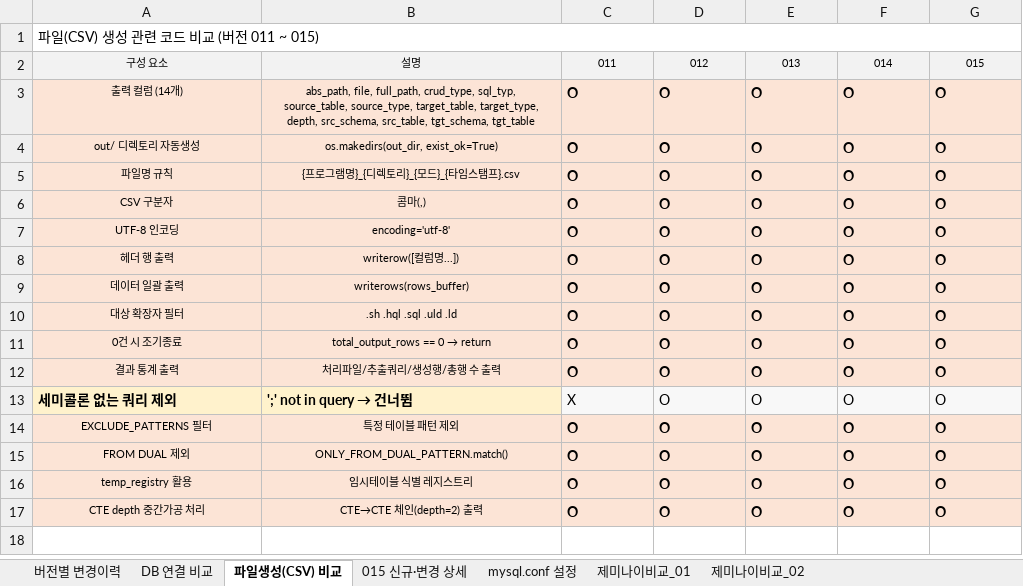
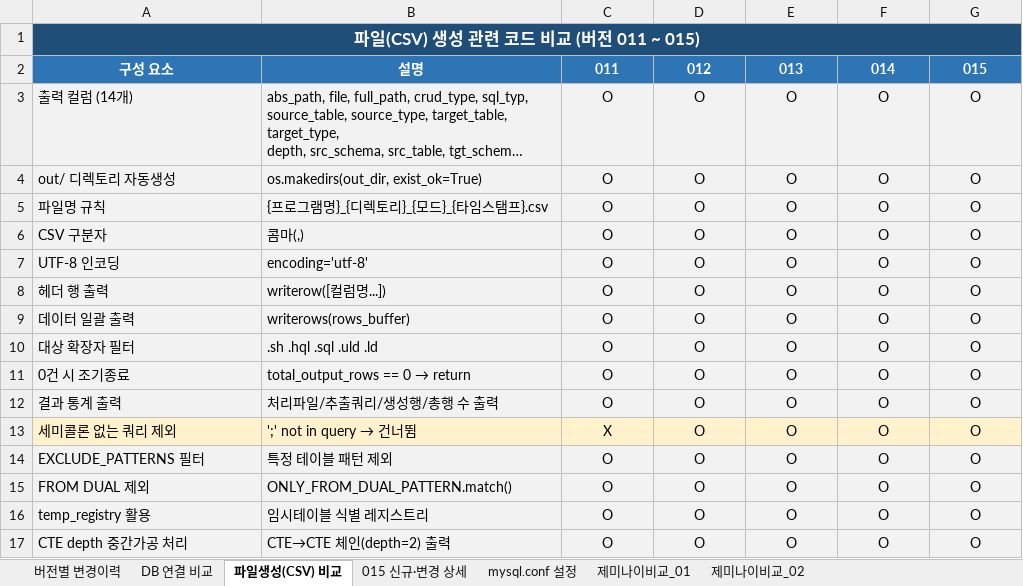
Before and after one commit to glassyys/yys_test01, an Excel workbook: py_src/최종소스/클로드_sql_lineage_소스분석_버전비교.xlsx, sheet 파일생성(CSV) 비교, drawn as a sheet; long unchanged cells end in …; values as stored, in another font and other column widths than the file's, no borders; the diff names each change by its address in the sheet, - before the commit and + after, or states it on an @@ line.

```diff
--- a/py_src/최종소스/클로드_sql_lineage_소스분석_버전비교.xlsx (sheet 파일생성(CSV) 비교)
+++ b/py_src/최종소스/클로드_sql_lineage_소스분석_버전비교.xlsx (sheet 파일생성(CSV) 비교)
-A1 alignment: left
+A1 alignment: center, text size: larger
-A1:G1 fill: none
+A1:G1 fill: #1F4E79
@@ A1 bold: off → on, text colour: black → #FFFFFF @@
@@ A2:G2 text size: larger, bold: off → on, text colour: black → #FFFFFF, fill: #F2F2F2 → #2E75B6 @@
-A3:G12 fill: #FCE4D6
+A3:G12 fill: #F2F2F2
@@ A3:B12 text size: larger, alignment: center → left @@
-C3:G17 alignment: left
+C3:G17 alignment: center
-C3:G12 bold: on
+C3:G12 bold: off
-A13:B13 bold: on
+A13:B13 bold: off
-C13:G13 fill: #F8F8F8
+C13:G13 fill: #FFF2CC
-A14:G17 fill: #FCE4D6
+A14:G17 fill: #F2F2F2
@@ A14:B17 text size: larger, alignment: center → left @@
-C14:G17 bold: on
+C14:G17 bold: off
```
Also changed, not shown: sheet DB 연결 비교, sheet 버전별 변경이력, sheet 015 신규·변경 상세, sheet mysql.conf 설정, sheet 제미나이비교_01.
